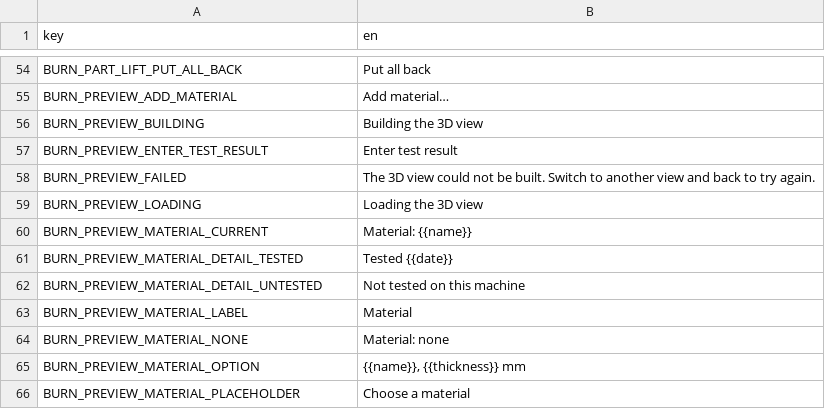
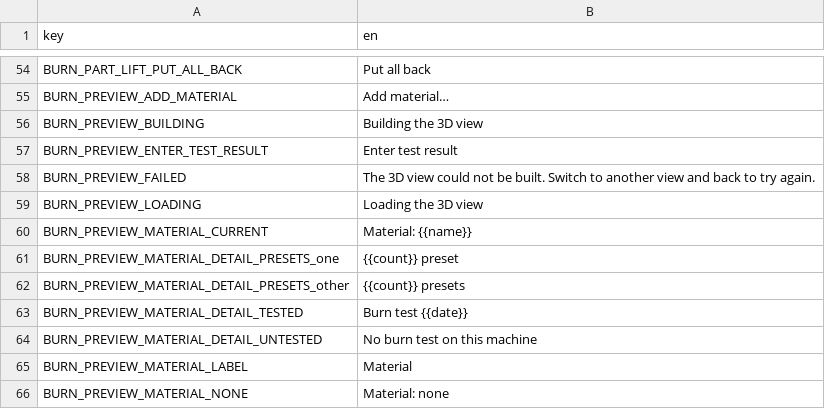
Before and after one commit to Korialstrazh/webgrbl, a CSV file: tools/localization/default.csv, drawn as a sheet; only a part is shown, gaps mark what is left out; the shorter side is filled out with more unchanged rows.

```diff
--- a/tools/localization/default.csv
+++ b/tools/localization/default.csv
@@ -60,4 +60,6 @@ BURN_PREVIEW_LOADING;Loading the 3D view
 BURN_PREVIEW_MATERIAL_CURRENT;Material: {{name}}
-BURN_PREVIEW_MATERIAL_DETAIL_TESTED;Tested {{date}}
-BURN_PREVIEW_MATERIAL_DETAIL_UNTESTED;Not tested on this machine
+BURN_PREVIEW_MATERIAL_DETAIL_PRESETS_one;{{count}} preset
+BURN_PREVIEW_MATERIAL_DETAIL_PRESETS_other;{{count}} presets
+BURN_PREVIEW_MATERIAL_DETAIL_TESTED;Burn test {{date}}
+BURN_PREVIEW_MATERIAL_DETAIL_UNTESTED;No burn test on this machine
 BURN_PREVIEW_MATERIAL_LABEL;Material
```
Also changed, not shown: 6 other files.
